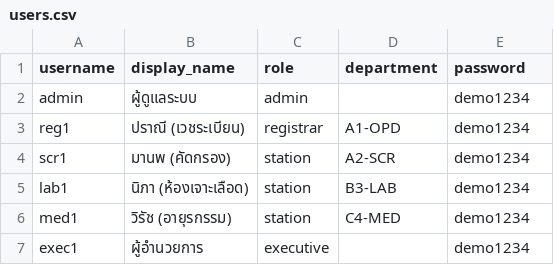
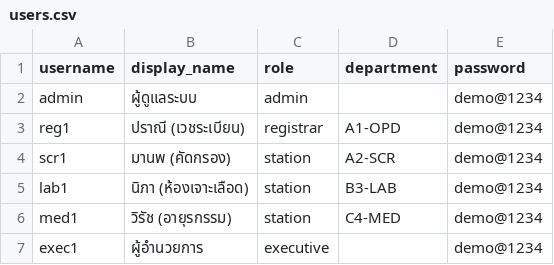
Before and after one commit to nuttawoot365/carepath-demo, a CSV file: data/users.csv, drawn as a sheet.

```diff
--- a/data/users.csv
+++ b/data/users.csv
@@ -1,7 +1,7 @@
 username,display_name,role,department,password
-admin,ผู้ดูแลระบบ,admin,,demo1234
-reg1,ปราณี (เวชระเบียน),registrar,A1-OPD,demo1234
-scr1,มานพ (คัดกรอง),station,A2-SCR,demo1234
-lab1,นิภา (ห้องเจาะเลือด),station,B3-LAB,demo1234
-med1,วิรัช (อายุรกรรม),station,C4-MED,demo1234
-exec1,ผู้อำนวยการ,executive,,demo1234
+admin,ผู้ดูแลระบบ,admin,,demo@1234
+reg1,ปราณี (เวชระเบียน),registrar,A1-OPD,demo@1234
+scr1,มานพ (คัดกรอง),station,A2-SCR,demo@1234
+lab1,นิภา (ห้องเจาะเลือด),station,B3-LAB,demo@1234
+med1,วิรัช (อายุรกรรม),station,C4-MED,demo@1234
+exec1,ผู้อำนวยการ,executive,,demo@1234
```
Also changed, not shown: 8 other files.
